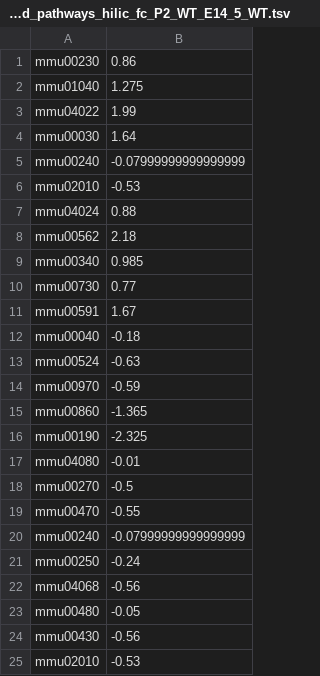
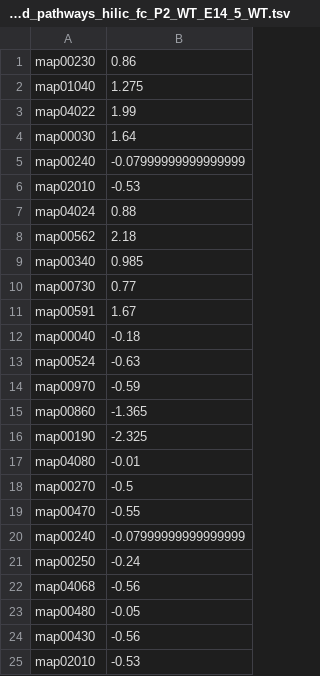
Before and after one commit to menchelab/novarinocollab, a TSV file: raw/enriched_pathways_hilic_fc_P2_WT_E14_5_WT.tsv, drawn as a sheet.

```diff
--- a/raw/enriched_pathways_hilic_fc_P2_WT_E14_5_WT.tsv
+++ b/raw/enriched_pathways_hilic_fc_P2_WT_E14_5_WT.tsv
@@ -1,25 +1,25 @@
-mmu00230	0.86
-mmu01040	1.275
-mmu04022	1.99
-mmu00030	1.64
-mmu00240	-0.07999999999999999
-mmu02010	-0.53
-mmu04024	0.88
-mmu00562	2.18
-mmu00340	0.985
-mmu00730	0.77
-mmu00591	1.67
-mmu00040	-0.18
-mmu00524	-0.63
-mmu00970	-0.59
-mmu00860	-1.365
-mmu00190	-2.325
-mmu04080	-0.01
-mmu00270	-0.5
-mmu00470	-0.55
-mmu00240	-0.07999999999999999
-mmu00250	-0.24
-mmu04068	-0.56
-mmu00480	-0.05
-mmu00430	-0.56
-mmu02010	-0.53
+map00230	0.86
+map01040	1.275
+map04022	1.99
+map00030	1.64
+map00240	-0.07999999999999999
+map02010	-0.53
+map04024	0.88
+map00562	2.18
+map00340	0.985
+map00730	0.77
+map00591	1.67
+map00040	-0.18
+map00524	-0.63
+map00970	-0.59
+map00860	-1.365
+map00190	-2.325
+map04080	-0.01
+map00270	-0.5
+map00470	-0.55
+map00240	-0.07999999999999999
+map00250	-0.24
+map04068	-0.56
+map00480	-0.05
+map00430	-0.56
+map02010	-0.53
```
Also changed, not shown: raw/enriched_pathways_hilic_fc_P2_KO_E14_5_KO.tsv, raw/enriched_pathways_hilic_fc_P40_KO_P2_KO.tsv, 1 other file.
